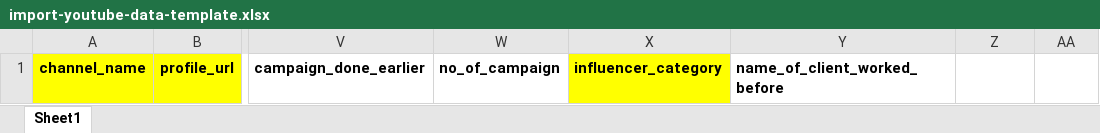
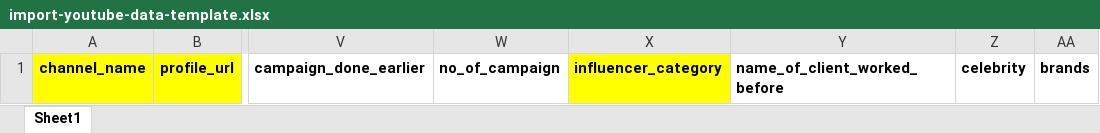
Before and after one commit to mohkadd/influencer-data-management-tool, an Excel workbook: import-youtube-data-template.xlsx, sheet Sheet1, drawn as a sheet; only a part is shown, gaps mark what is left out; values as stored, in another font and other column widths than the file's, no borders; the diff names each change by its address in the sheet, - before the commit and + after, or states it on an @@ line.

Commit message:
Updated template as per celebrity and brand field added

```diff
--- a/import-youtube-data-template.xlsx (sheet Sheet1)
+++ b/import-youtube-data-template.xlsx (sheet Sheet1)
-Z1: (empty)
+Z1: celebrity
-AA1: (empty)
+AA1: brands
```
